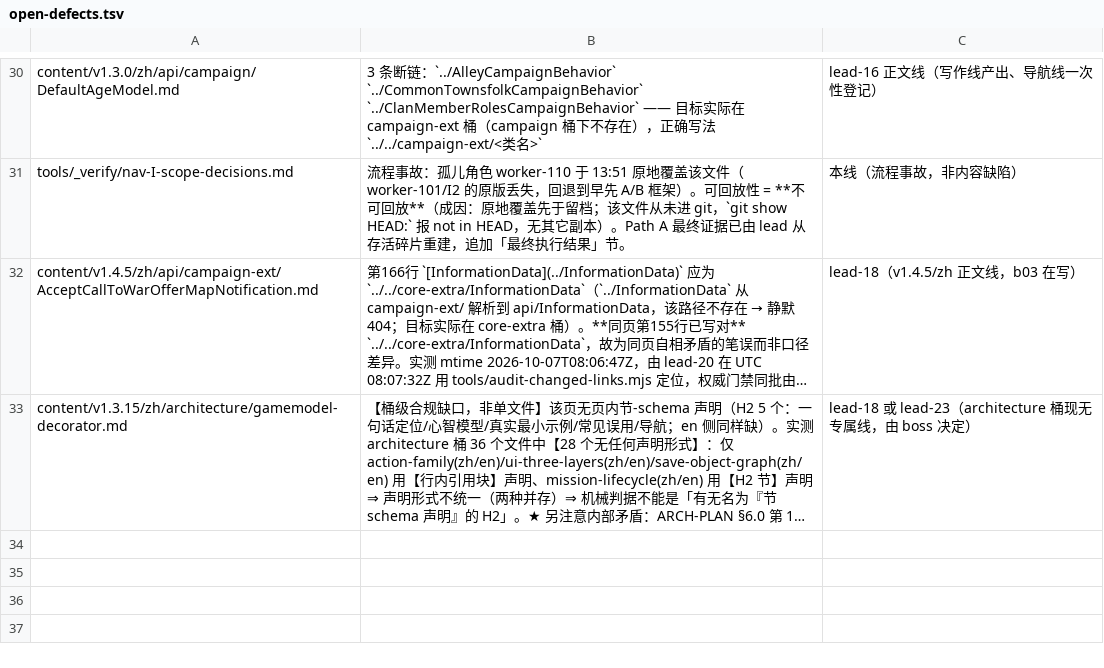
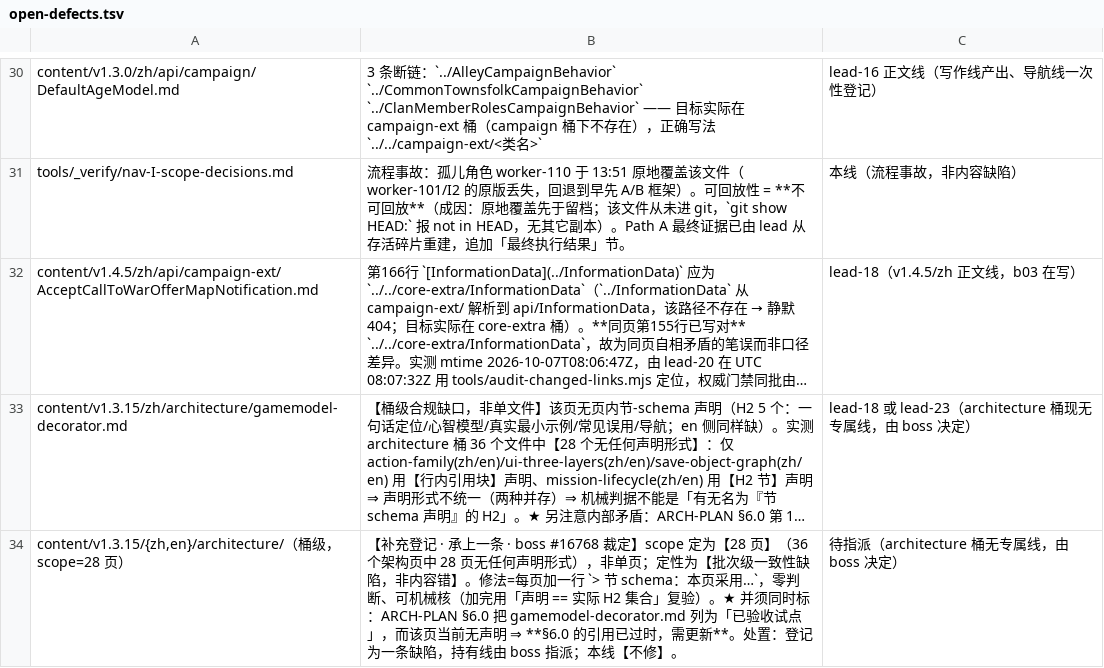
Before and after one commit to BannerlordCode/BannerlordCode.github.io, a TSV file: tools/_verify/open-defects.tsv, drawn as a sheet; only a part is shown, gaps mark what is left out; long unchanged cells end in …; the diff names each change by its address in the sheet, - before the commit and + after, or states it on an @@ line.

Commit message:
tools(lead-20): register the architecture schema-declaration gap at scope=28 pages per the ruling

```diff
--- a/tools/_verify/open-defects.tsv
+++ b/tools/_verify/open-defects.tsv
+row 34: content/v1.3.15/{zh,en}/architecture/（桶级，scope=28 页） | 【补充登记 · 承上一条 · boss #16768 裁定】scope 定为【28 页】（36 个架构页中 28 页无任何声明形式），非单页；定性为【批次级一致性缺陷，非内容错】。修法=每页加一行 `> 节 schema：本页采用…`，零判断、可机械核（加完用「声明 == 实际 H2 集合」复验）。★ 并须同时标：ARCH-PLAN §6.0 把 gamemodel-decorator.md 列为「已验收试点」，而该页当前无声明 ⇒ **§6.0 的引用已过时，需更新**。处置：登记为一条缺陷，持有线由 boss 指派；本线【不修】。 | 待指派（architecture 桶无专属线，由 boss 决定）
```
